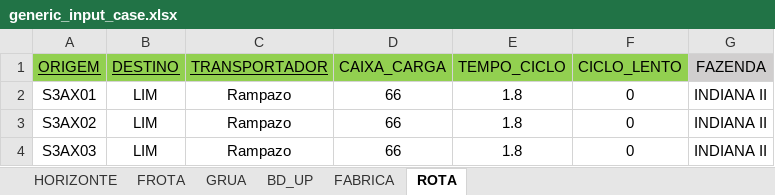
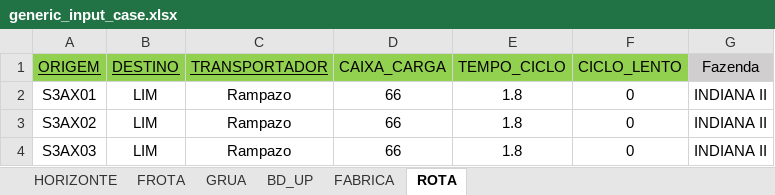
Before and after one commit to SabrinaLameiras/TransformacaoDigital, an Excel workbook: Dados/generic_input_case.xlsx, sheet ROTA, drawn as a sheet; only a part is shown; values as stored, in another font and other column widths than the file's, no borders; the diff names each change by its address in the sheet, - before the commit and + after, or states it on an @@ line.

Commit message:
Update generic_input_case.xlsx

```diff
--- a/Dados/generic_input_case.xlsx (sheet ROTA)
+++ b/Dados/generic_input_case.xlsx (sheet ROTA)
-G1: FAZENDA
+G1: Fazenda
```
